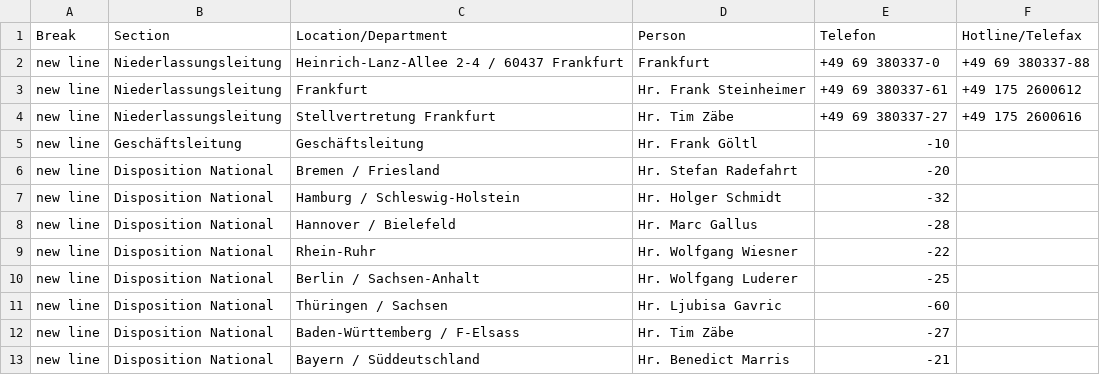
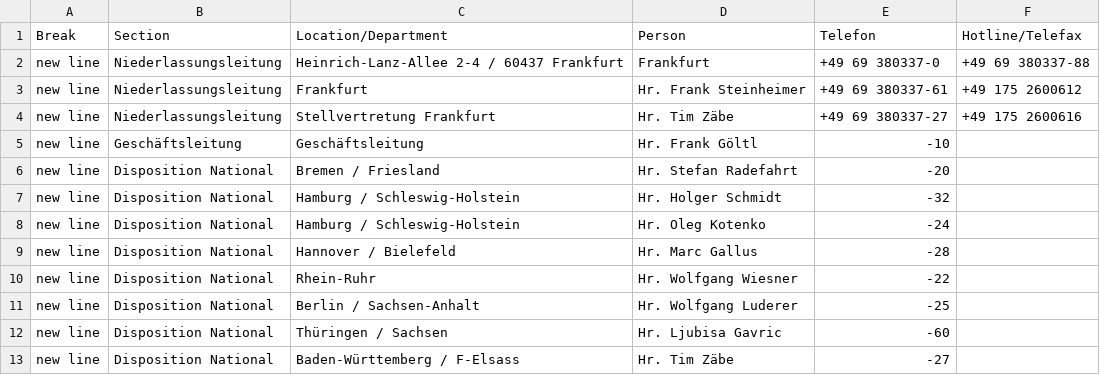
Before and after one commit to NeufraIT/neufra.eu, a CSV file: src/assets/files/locations/Personal DE.xlsx - FRA.csv, drawn as a sheet; only a part is shown; the shorter side is filled out with more unchanged rows; the diff names each change by its address in the sheet, - before the commit and + after, or states it on an @@ line.

Commit message:
Update FRA.csv

```diff
--- a/src/assets/files/locations/Personal DE.xlsx - FRA.csv
+++ b/src/assets/files/locations/Personal DE.xlsx - FRA.csv
+row 8: new line | Disposition National | Hamburg / Schleswig-Holstein | Hr. Oleg Kotenko | -24
```
